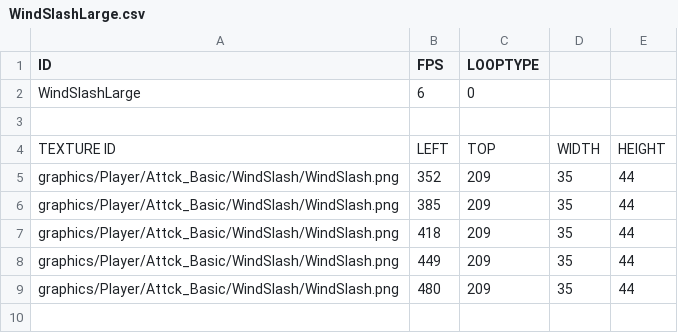
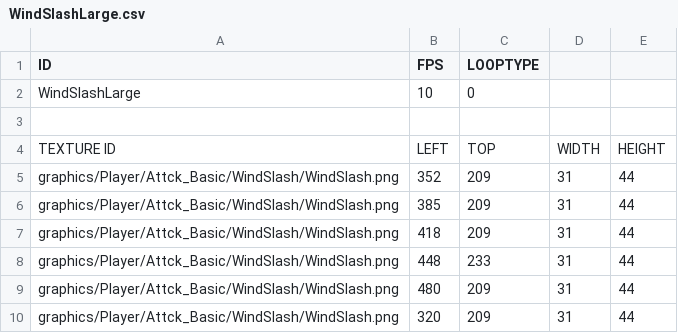
Before and after one commit to jack376/wol_project, a CSV file: sfml-wizard-of-legend-bin/animations/Player/Attck_Basic/WindSlash/WindSlashLarge.csv, drawn as a sheet.

```diff
--- a/sfml-wizard-of-legend-bin/animations/Player/Attck_Basic/WindSlash/WindSlashLarge.csv
+++ b/sfml-wizard-of-legend-bin/animations/Player/Attck_Basic/WindSlash/WindSlashLarge.csv
@@ -1,9 +1,10 @@
 ID,FPS,LOOPTYPE,,
-WindSlashLarge,6,0,,
+WindSlashLarge,10,0,,
 ,,,,
 TEXTURE ID,LEFT,TOP,WIDTH,HEIGHT
-graphics/Player/Attck_Basic/WindSlash/WindSlash.png,352,209,35,44
-graphics/Player/Attck_Basic/WindSlash/WindSlash.png,385,209,35,44
-graphics/Player/Attck_Basic/WindSlash/WindSlash.png,418,209,35,44
-graphics/Player/Attck_Basic/WindSlash/WindSlash.png,449,209,35,44
-graphics/Player/Attck_Basic/WindSlash/WindSlash.png,480,209,35,44
+graphics/Player/Attck_Basic/WindSlash/WindSlash.png,352,209,31,44
+graphics/Player/Attck_Basic/WindSlash/WindSlash.png,385,209,31,44
+graphics/Player/Attck_Basic/WindSlash/WindSlash.png,418,209,31,44
+graphics/Player/Attck_Basic/WindSlash/WindSlash.png,448,233,31,44
+graphics/Player/Attck_Basic/WindSlash/WindSlash.png,480,209,31,44
+graphics/Player/Attck_Basic/WindSlash/WindSlash.png,320,209,31,44
```
Also changed, not shown: sfml-wizard-of-legend-bin/animations/Player/Attck_Basic/WindSlash/WindSlashMed.csv, sfml-wizard-of-legend-bin/animations/Player/Attck_Basic/WindSlash/WindSlashSmall.csv, 9 other files.
